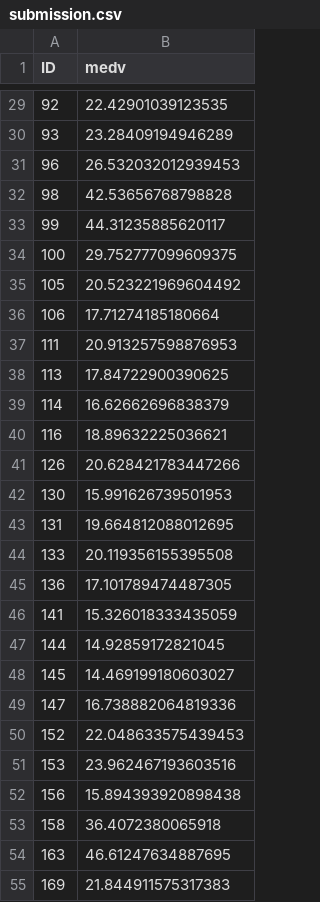
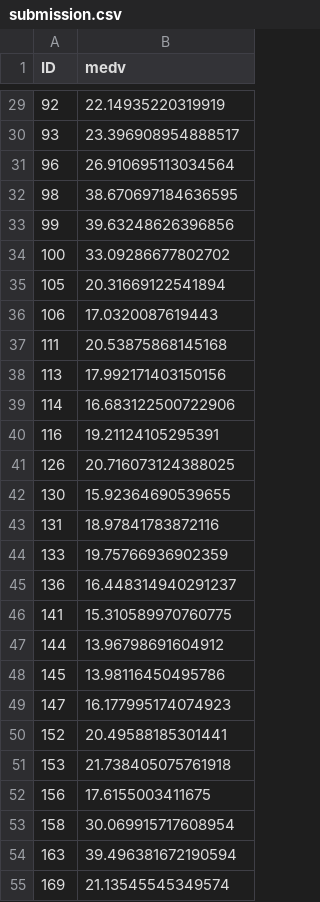
Before and after one commit to abishekarun/Boston-Housing, a CSV file: submission.csv, drawn as a sheet; only a part is shown, gaps mark what is left out; the diff covers the shown part only.

```diff
--- a/submission.csv
+++ b/submission.csv
@@ -29,27 +29,27 @@ ID,medv
-92,22.42901039123535
-93,23.28409194946289
-96,26.532032012939453
-98,42.53656768798828
-99,44.31235885620117
-100,29.752777099609375
-105,20.523221969604492
-106,17.71274185180664
-111,20.913257598876953
-113,17.84722900390625
-114,16.62662696838379
-116,18.89632225036621
-126,20.628421783447266
-130,15.991626739501953
-131,19.664812088012695
-133,20.119356155395508
-136,17.101789474487305
-141,15.326018333435059
-144,14.92859172821045
-145,14.469199180603027
-147,16.738882064819336
-152,22.048633575439453
-153,23.962467193603516
-156,15.894393920898438
-158,36.4072380065918
-163,46.61247634887695
-169,21.844911575317383
+92,22.14935220319919
+93,23.396908954888517
+96,26.910695113034564
+98,38.670697184636595
+99,39.63248626396856
+100,33.09286677802702
+105,20.31669122541894
+106,17.0320087619443
+111,20.53875868145168
+113,17.992171403150156
+114,16.683122500722906
+116,19.21124105295391
+126,20.716073124388025
+130,15.92364690539655
+131,18.97841783872116
+133,19.75766936902359
+136,16.448314940291237
+141,15.310589970760775
+144,13.96798691604912
+145,13.98116450495786
+147,16.177995174074923
+152,20.49588185301441
+153,21.738405075761918
+156,17.6155003411675
+158,30.069915717608954
+163,39.496381672190594
+169,21.13545545349574
```
Also changed, not shown: 146 edited cells elsewhere in this file, 3 other files.
